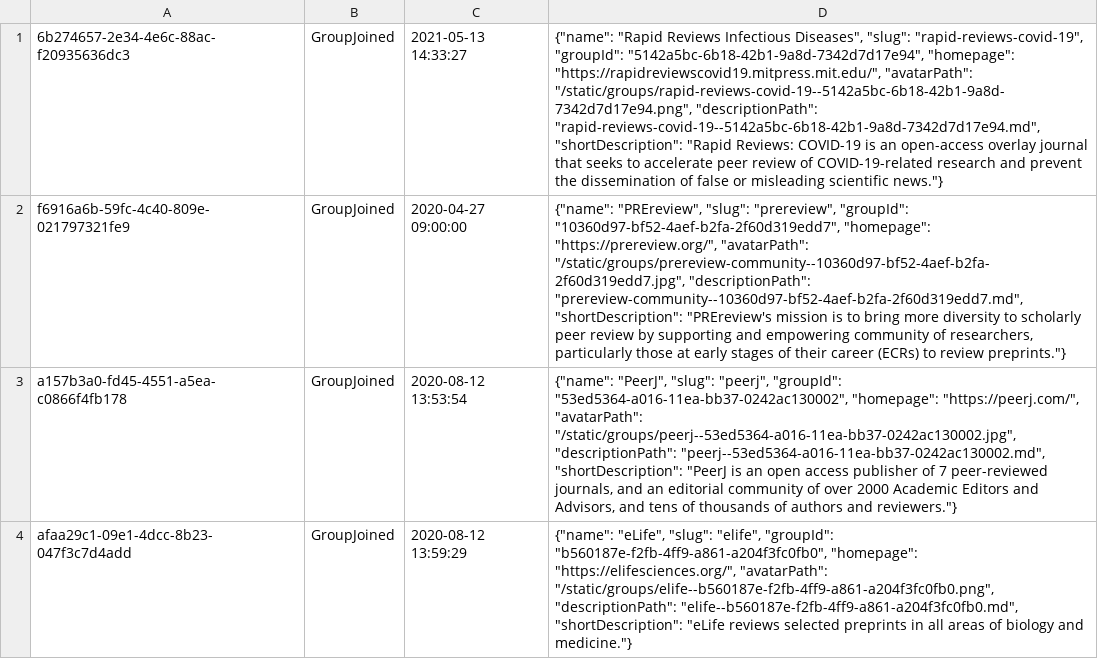
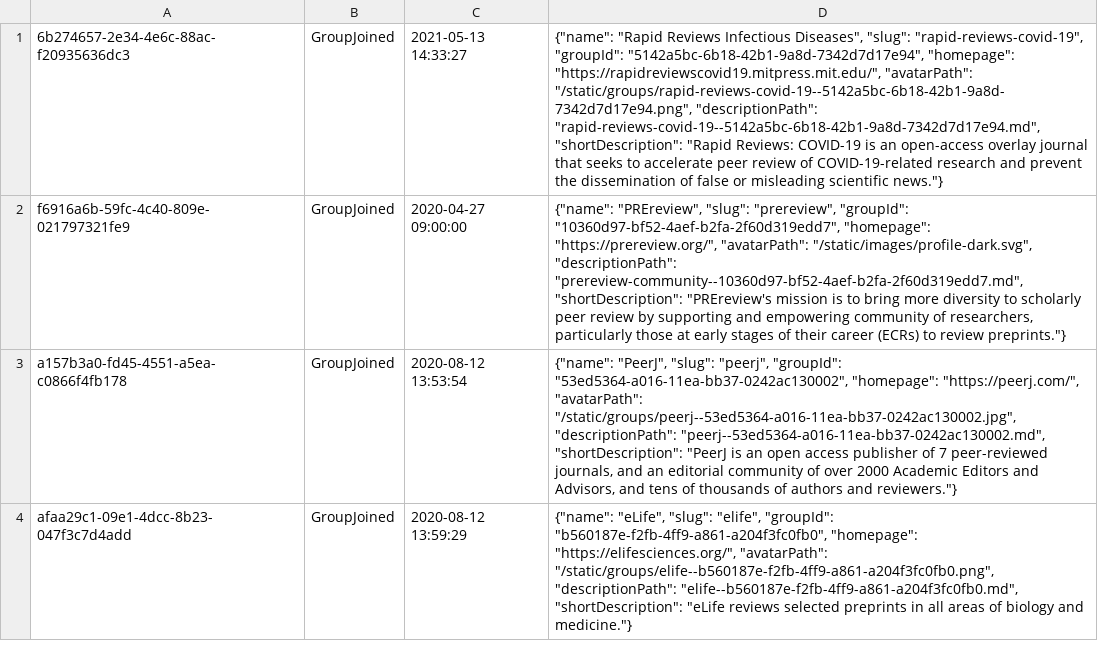
Before and after one commit to sciety/sciety, a CSV file: data/backstop.csv, drawn as a sheet; only a part is shown; the diff names each change by its address in the sheet, - before the commit and + after, or states it on an @@ line.

Commit message:
Remove group image after moving it to dedicated storage #3257

```diff
--- a/data/backstop.csv
+++ b/data/backstop.csv
-D2: …"https://prereview.org/", "avatarPath": "/static/groups/prereview-community--10360d97-bf52-4aef-b2fa-2f60d319edd7.jpg", "descriptionPath": "prereview-community--10360d97-bf52-4aef-b2fa-2f60d319edd7.md",…
+D2: …"https://prereview.org/", "avatarPath": "/static/images/profile-dark.svg", "descriptionPath": "prereview-community--10360d97-bf52-4aef-b2fa-2f60d319edd7.md",…
```
Also changed, not shown: 7 other files.
